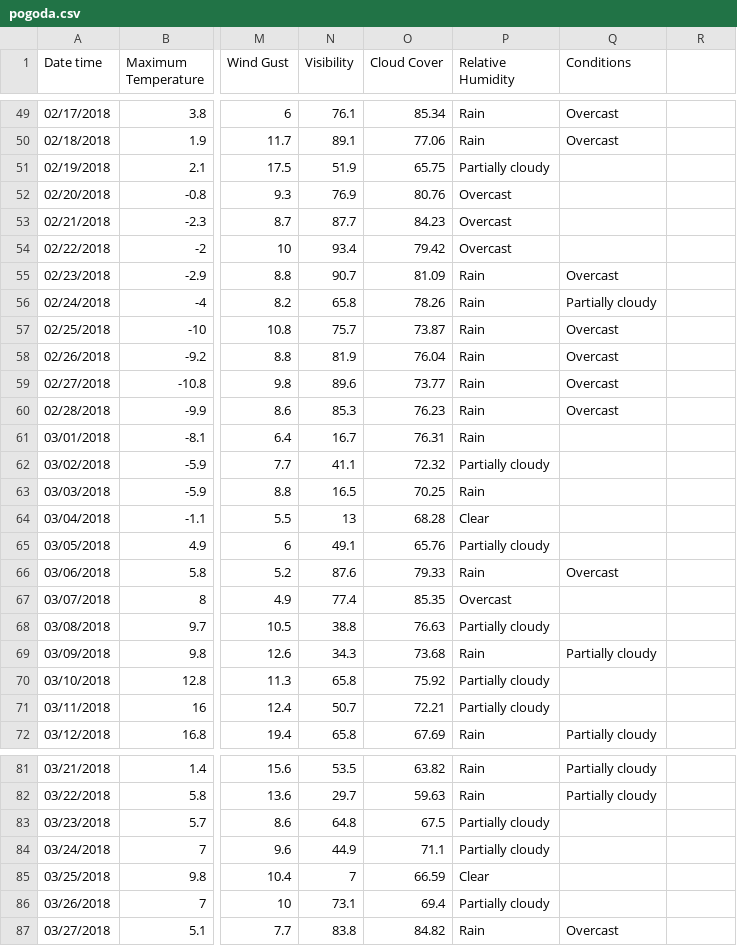
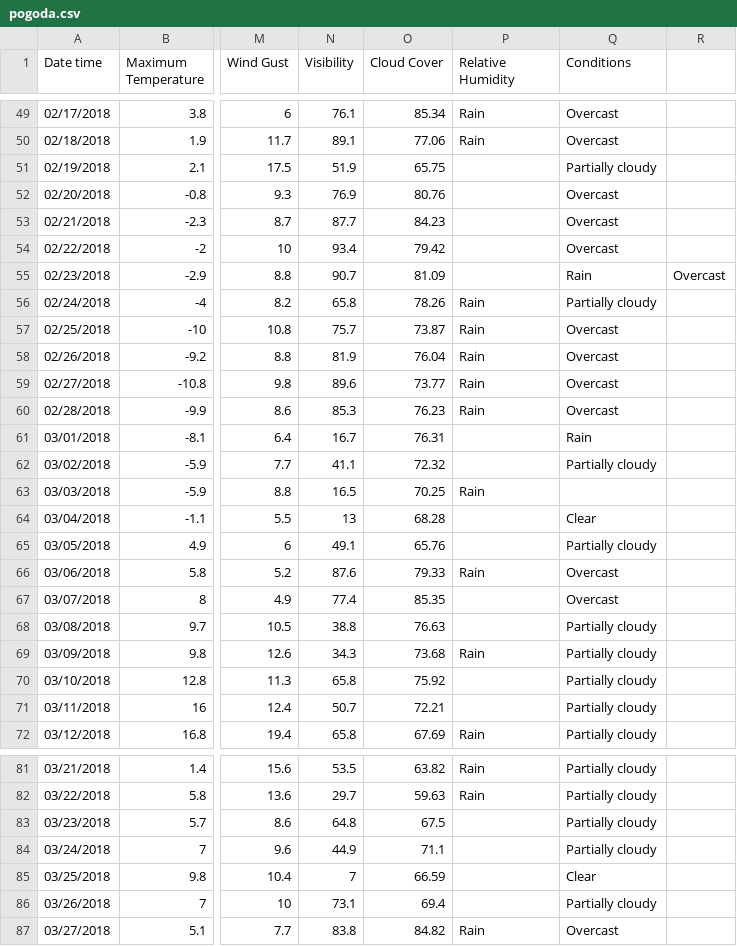
Before and after one commit to Aleksandra0/Projekt_ESI, a CSV file: pogoda.csv, drawn as a sheet; only a part is shown, gaps mark what is left out; the diff covers the shown part only; the diff names each change by its address in the sheet, - before the commit and + after, or states it on an @@ line.

```diff
--- a/pogoda.csv
+++ b/pogoda.csv
-P51 (Relative Humidity): Partially cloudy
+P51 (Relative Humidity): (empty)
-Q51 (Conditions): (empty)
+Q51 (Conditions): Partially cloudy
-P52:P54 (Relative Humidity): Overcast
+P52:P54 (Relative Humidity): (empty)
-Q52:Q54 (Conditions): (empty)
+Q52:Q54 (Conditions): Overcast
-P55 (Relative Humidity): Rain
+P55 (Relative Humidity): (empty)
-Q55 (Conditions): Overcast
+Q55 (Conditions): Rain
-R55: (empty)
+R55: Overcast
-P61 (Relative Humidity): Rain
+P61 (Relative Humidity): (empty)
-Q61 (Conditions): (empty)
+Q61 (Conditions): Rain
-P62 (Relative Humidity): Partially cloudy
+P62 (Relative Humidity): (empty)
-Q62 (Conditions): (empty)
+Q62 (Conditions): Partially cloudy
-P64 (Relative Humidity): Clear
+P64 (Relative Humidity): (empty)
-Q64 (Conditions): (empty)
+Q64 (Conditions): Clear
-P65 (Relative Humidity): Partially cloudy
+P65 (Relative Humidity): (empty)
-Q65 (Conditions): (empty)
+Q65 (Conditions): Partially cloudy
-P67 (Relative Humidity): Overcast
+P67 (Relative Humidity): (empty)
-Q67 (Conditions): (empty)
+Q67 (Conditions): Overcast
-P68 (Relative Humidity): Partially cloudy
+P68 (Relative Humidity): (empty)
-Q68 (Conditions): (empty)
+Q68 (Conditions): Partially cloudy
-P70:P71 (Relative Humidity): Partially cloudy
+P70:P71 (Relative Humidity): (empty)
-Q70:Q71 (Conditions): (empty)
+Q70:Q71 (Conditions): Partially cloudy
-P83:P84 (Relative Humidity): Partially cloudy
+P83:P84 (Relative Humidity): (empty)
-Q83:Q84 (Conditions): (empty)
+Q83:Q84 (Conditions): Partially cloudy
-P85 (Relative Humidity): Clear
+P85 (Relative Humidity): (empty)
-Q85 (Conditions): (empty)
+Q85 (Conditions): Clear
-P86 (Relative Humidity): Partially cloudy
+P86 (Relative Humidity): (empty)
-Q86 (Conditions): (empty)
+Q86 (Conditions): Partially cloudy
```
Also changed, not shown: 48 edited cells elsewhere in this file.
